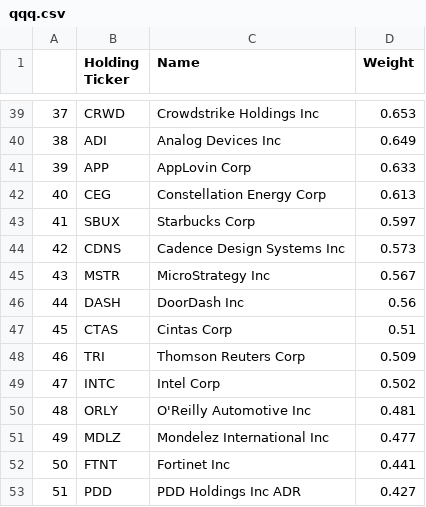
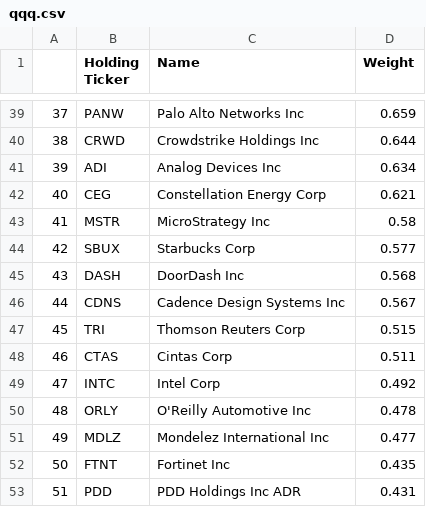
Before and after one commit to major/index-etfs, a CSV file: qqq.csv, drawn as a sheet; only a part is shown, gaps mark what is left out; the diff covers the shown part only.

```diff
--- a/qqq.csv
+++ b/qqq.csv
@@ -39,15 +39,15 @@
-37,CRWD ,Crowdstrike Holdings Inc,0.653
-38,ADI ,Analog Devices Inc,0.649
-39,APP ,AppLovin Corp,0.633
-40,CEG ,Constellation Energy Corp,0.613
-41,SBUX ,Starbucks Corp,0.597
-42,CDNS ,Cadence Design Systems Inc,0.573
-43,MSTR ,MicroStrategy Inc,0.567
-44,DASH ,DoorDash Inc,0.56
-45,CTAS ,Cintas Corp,0.51
-46,TRI ,Thomson Reuters Corp,0.509
-47,INTC ,Intel Corp,0.502
-48,ORLY ,O'Reilly Automotive Inc,0.481
+37,PANW ,Palo Alto Networks Inc,0.659
+38,CRWD ,Crowdstrike Holdings Inc,0.644
+39,ADI ,Analog Devices Inc,0.634
+40,CEG ,Constellation Energy Corp,0.621
+41,MSTR ,MicroStrategy Inc,0.58
+42,SBUX ,Starbucks Corp,0.577
+43,DASH ,DoorDash Inc,0.568
+44,CDNS ,Cadence Design Systems Inc,0.567
+45,TRI ,Thomson Reuters Corp,0.515
+46,CTAS ,Cintas Corp,0.511
+47,INTC ,Intel Corp,0.492
+48,ORLY ,O'Reilly Automotive Inc,0.478
 49,MDLZ ,Mondelez International Inc,0.477
-50,FTNT ,Fortinet Inc,0.441
-51,PDD ,PDD Holdings Inc ADR,0.427
+50,FTNT ,Fortinet Inc,0.435
+51,PDD ,PDD Holdings Inc ADR,0.431
```
Also changed, not shown: 155 edited cells elsewhere in this file, iwm.csv, spy.csv, 3 other files.
